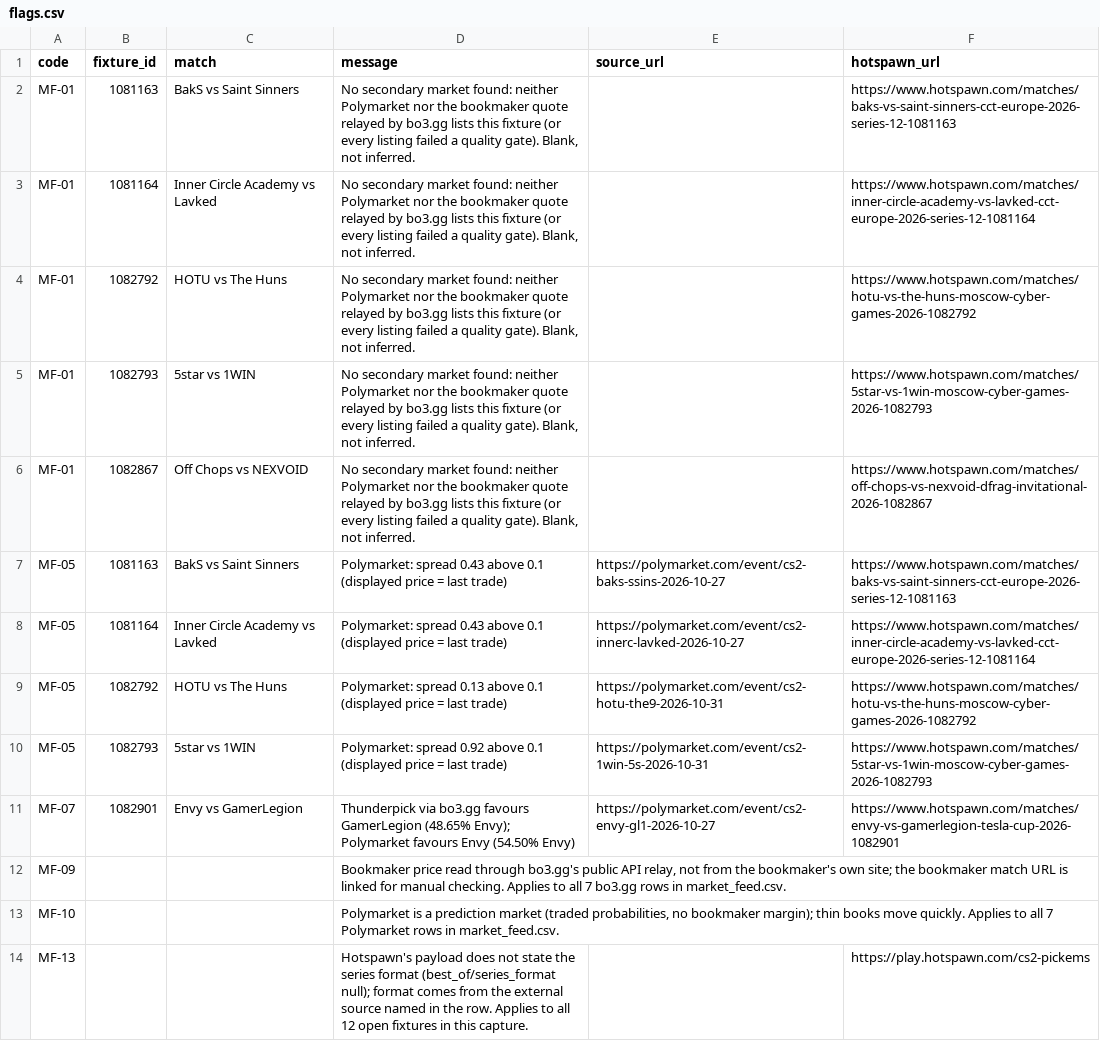
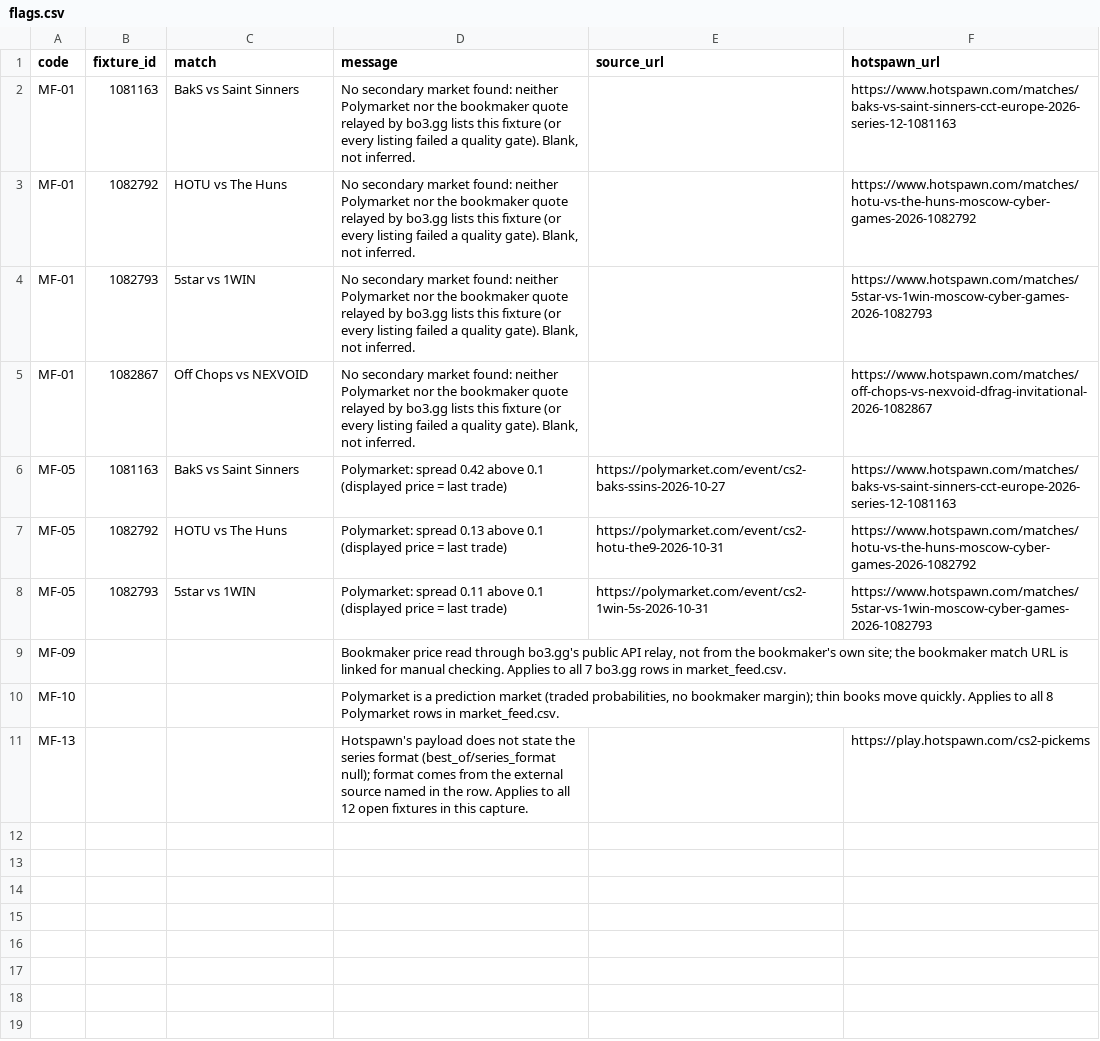
Before and after one commit to buffedlizard55-lab/MaltaProj1, a CSV file: feeds/data/flags.csv, drawn as a sheet.

```diff
--- a/feeds/data/flags.csv
+++ b/feeds/data/flags.csv
@@ -2,3 +2,2 @@ code,fixture_id,match,message,source_url,hotspawn_url
 MF-01,1081163,BakS vs Saint Sinners,"No secondary market found: neither Polymarket nor the bookmaker quote relayed by bo3.gg lists this fixture (or every listing failed a quality gate). Blank, not inferred.",,https://www.hotspawn.com/matches/baks-vs-saint-sinners-cct-europe-2026-series-12-1081163
-MF-01,1081164,Inner Circle Academy vs Lavked,"No secondary market found: neither Polymarket nor the bookmaker quote relayed by bo3.gg lists this fixture (or every listing failed a quality gate). Blank, not inferred.",,https://www.hotspawn.com/matches/inner-circle-academy-vs-lavked-cct-europe-2026-series-12-1081164
 MF-01,1082792,HOTU vs The Huns,"No secondary market found: neither Polymarket nor the bookmaker quote relayed by bo3.gg lists this fixture (or every listing failed a quality gate). Blank, not inferred.",,https://www.hotspawn.com/matches/hotu-vs-the-huns-moscow-cyber-games-2026-1082792
@@ -6,9 +5,7 @@ MF-01,1082793,5star vs 1WIN,"No secondary market found: neither Polymarket nor t
 MF-01,1082867,Off Chops vs NEXVOID,"No secondary market found: neither Polymarket nor the bookmaker quote relayed by bo3.gg lists this fixture (or every listing failed a quality gate). Blank, not inferred.",,https://www.hotspawn.com/matches/off-chops-vs-nexvoid-dfrag-invitational-2026-1082867
-MF-05,1081163,BakS vs Saint Sinners,Polymarket: spread 0.43 above 0.1 (displayed price = last trade),https://polymarket.com/event/cs2-baks-ssins-2026-10-27,https://www.hotspawn.com/matches/baks-vs-saint-sinners-cct-europe-2026-series-12-1081163
-MF-05,1081164,Inner Circle Academy vs Lavked,Polymarket: spread 0.43 above 0.1 (displayed price = last trade),https://polymarket.com/event/cs2-innerc-lavked-2026-10-27,https://www.hotspawn.com/matches/inner-circle-academy-vs-lavked-cct-europe-2026-series-12-1081164
+MF-05,1081163,BakS vs Saint Sinners,Polymarket: spread 0.42 above 0.1 (displayed price = last trade),https://polymarket.com/event/cs2-baks-ssins-2026-10-27,https://www.hotspawn.com/matches/baks-vs-saint-sinners-cct-europe-2026-series-12-1081163
 MF-05,1082792,HOTU vs The Huns,Polymarket: spread 0.13 above 0.1 (displayed price = last trade),https://polymarket.com/event/cs2-hotu-the9-2026-10-31,https://www.hotspawn.com/matches/hotu-vs-the-huns-moscow-cyber-games-2026-1082792
-MF-05,1082793,5star vs 1WIN,Polymarket: spread 0.92 above 0.1 (displayed price = last trade),https://polymarket.com/event/cs2-1win-5s-2026-10-31,https://www.hotspawn.com/matches/5star-vs-1win-moscow-cyber-games-2026-1082793
-MF-07,1082901,Envy vs GamerLegion,Thunderpick via bo3.gg favours GamerLegion (48.65% Envy); Polymarket favours Envy (54.50% Envy),https://polymarket.com/event/cs2-envy-gl1-2026-10-27,https://www.hotspawn.com/matches/envy-vs-gamerlegion-tesla-cup-2026-1082901
+MF-05,1082793,5star vs 1WIN,Polymarket: spread 0.11 above 0.1 (displayed price = last trade),https://polymarket.com/event/cs2-1win-5s-2026-10-31,https://www.hotspawn.com/matches/5star-vs-1win-moscow-cyber-games-2026-1082793
 MF-09,,,"Bookmaker price read through bo3.gg's public API relay, not from the bookmaker's own site; the bookmaker match URL is linked for manual checking. Applies to all 7 bo3.gg rows in market_feed.csv.",,
-MF-10,,,"Polymarket is a prediction market (traded probabilities, no bookmaker margin); thin books move quickly. Applies to all 7 Polymarket rows in market_feed.csv.",,
+MF-10,,,"Polymarket is a prediction market (traded probabilities, no bookmaker margin); thin books move quickly. Applies to all 8 Polymarket rows in market_feed.csv.",,
 MF-13,,,Hotspawn's payload does not state the series format (best_of/series_format null); format comes from the external source named in the row. Applies to all 12 open fixtures in this capture.,,https://play.hotspawn.com/cs2-pickems
```
Also changed, not shown: feeds/data/fixtures.csv, feeds/data/market_feed.csv, 11 other files.
